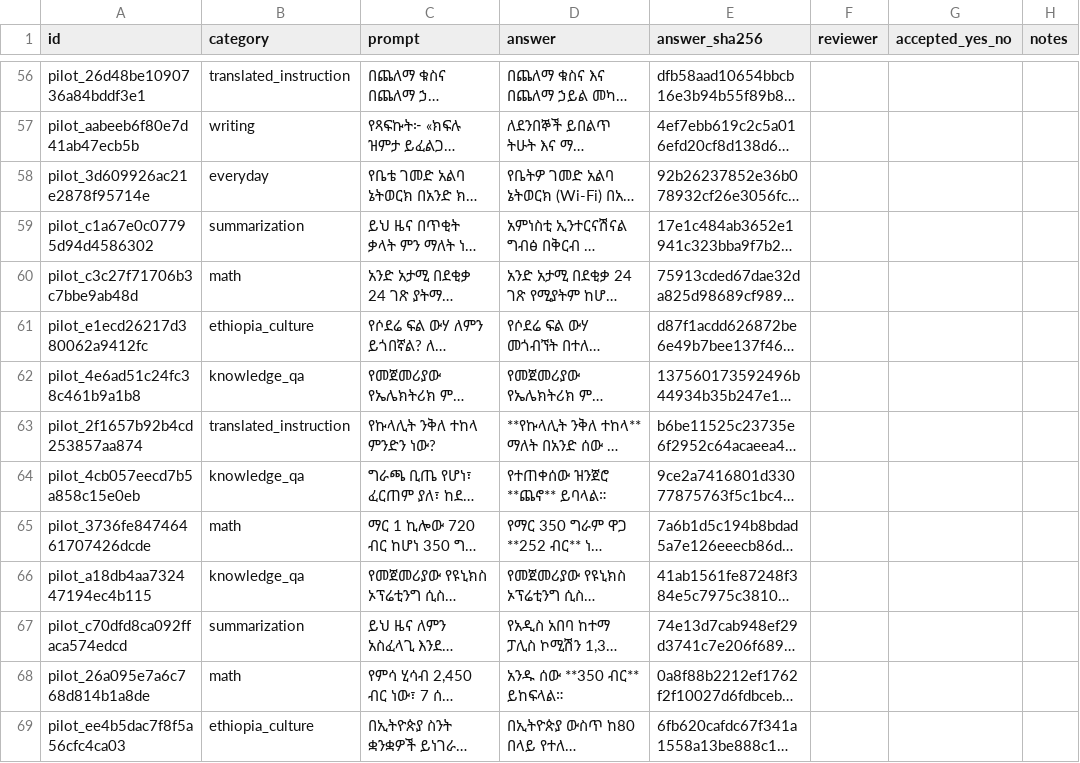
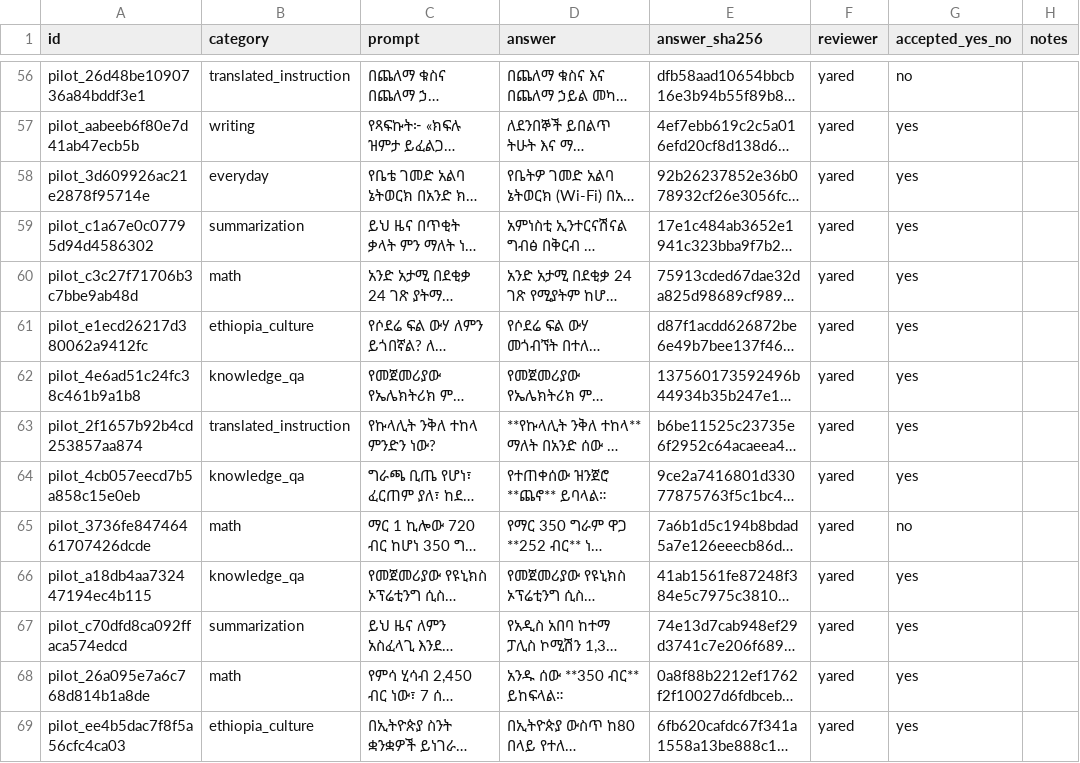
Before and after one commit to Yared-Mengiste/Amharic-knowledge-distlation-experiments, a CSV file: data/sft/spot_check.csv, drawn as a sheet; only a part is shown, gaps mark what is left out; long unchanged cells end in …; the diff covers the shown part only; the diff names each change by its address in the sheet, - before the commit and + after, or states it on an @@ line.

```diff
--- a/data/sft/spot_check.csv
+++ b/data/sft/spot_check.csv
-F56:F69 (reviewer): (empty)
+F56:F69 (reviewer): yared
-G56 (accepted_yes_no): (empty)
+G56 (accepted_yes_no): no
-G57:G64 (accepted_yes_no): (empty)
+G57:G64 (accepted_yes_no): yes
-G65 (accepted_yes_no): (empty)
+G65 (accepted_yes_no): no
-G66:G69 (accepted_yes_no): (empty)
+G66:G69 (accepted_yes_no): yes
```
Also changed, not shown: 172 edited cells elsewhere in this file, 28 other files.
